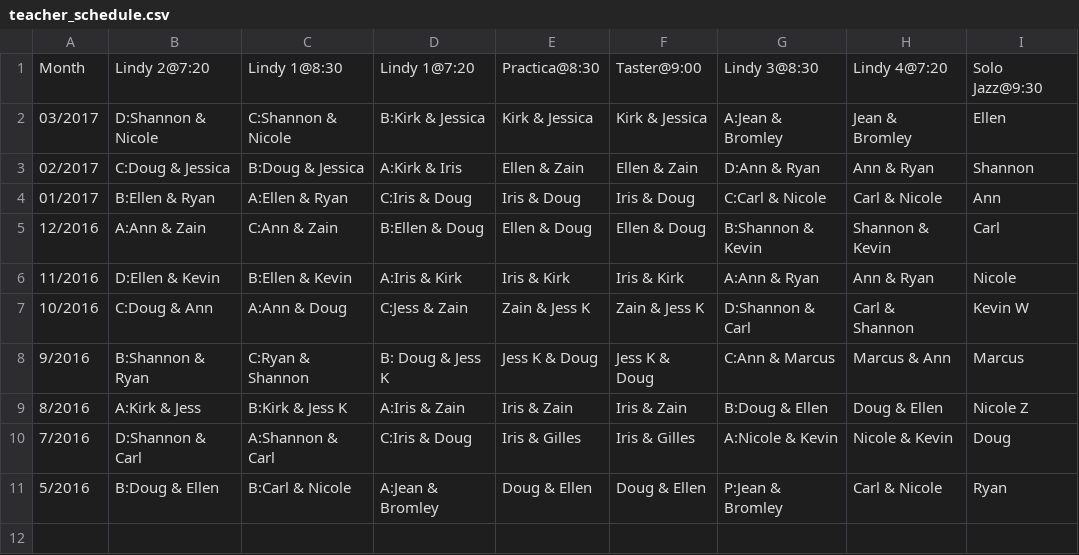
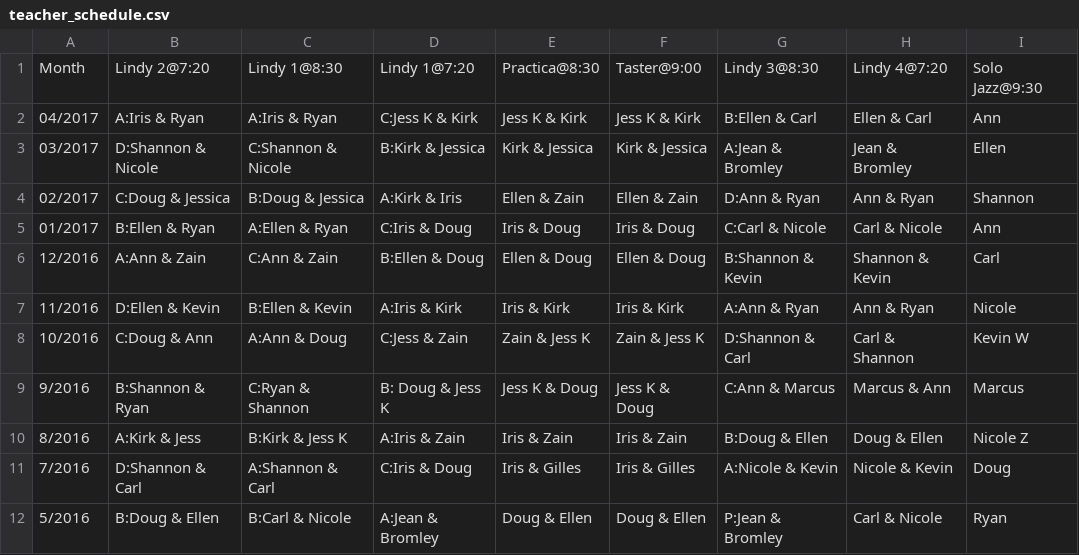
Before and after one commit to SugarPushCode/920-special-static, a CSV file: teacher_schedule.csv, drawn as a sheet; the diff names each change by its address in the sheet, - before the commit and + after, or states it on an @@ line.

Commit message:
Added April classes

```diff
--- a/teacher_schedule.csv
+++ b/teacher_schedule.csv
+row 2: 04/2017 | A:Iris & Ryan | A:Iris & Ryan | C:Jess K & Kirk | Jess K & Kirk | Jess K & Kirk | B:Ellen & Carl | Ellen & Carl | Ann
```
